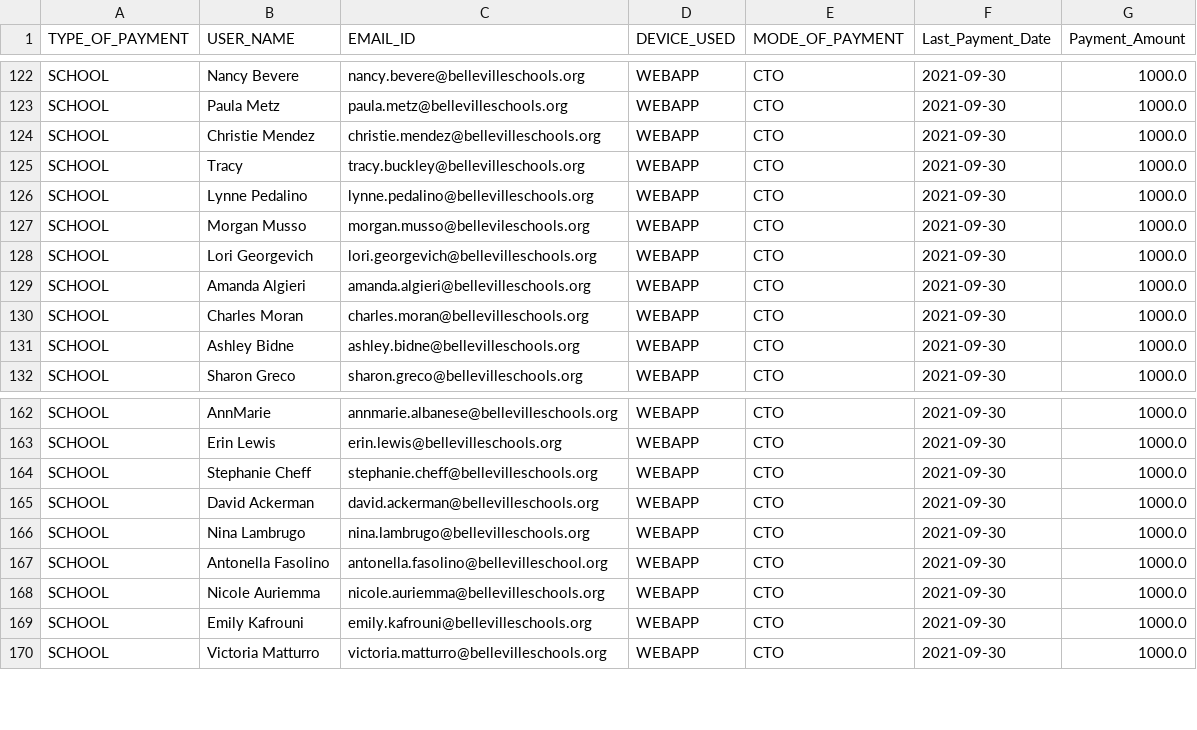
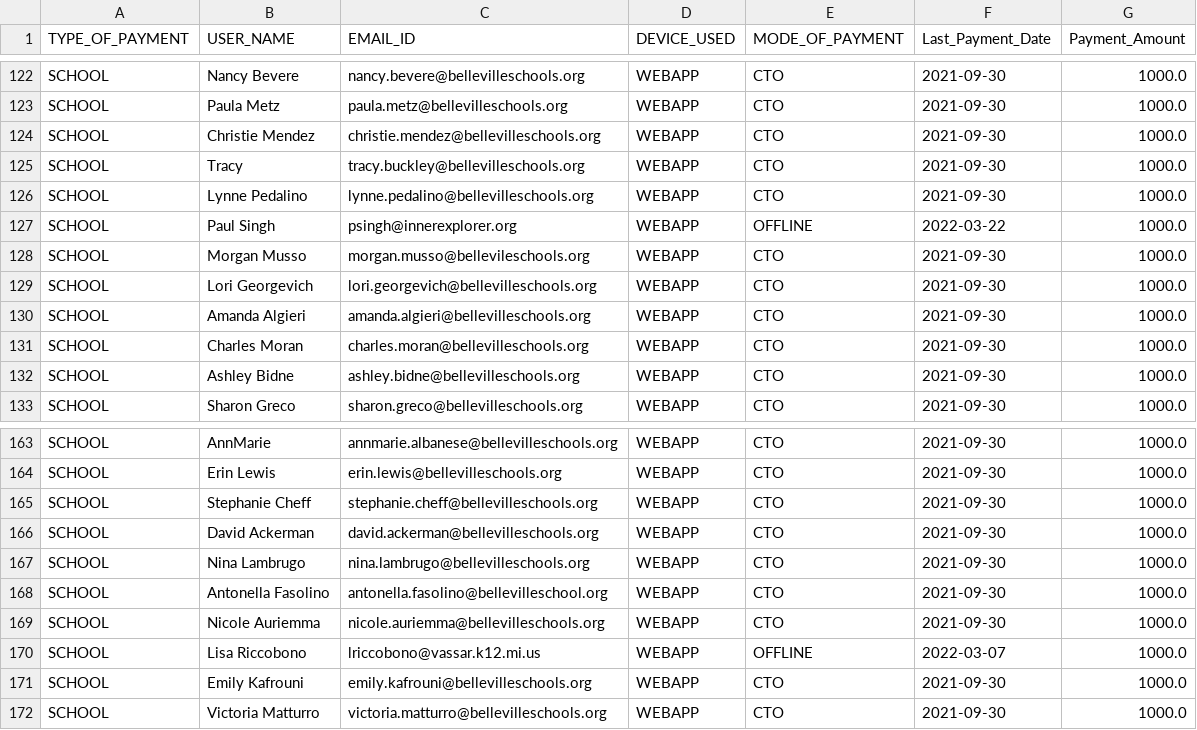
Before and after one commit to rajbirgitrepo/capmain, a CSV file: revenaue.csv, drawn as a sheet; only a part is shown, gaps mark what is left out; the diff names each change by its address in the sheet, - before the commit and + after, or states it on an @@ line.

```diff
--- a/revenaue.csv
+++ b/revenaue.csv
+row 127: SCHOOL | Paul Singh | psingh@innerexplorer.org | WEBAPP | OFFLINE | 2022-03-22 | 1000.0
+row 170: SCHOOL | Lisa Riccobono | lriccobono@vassar.k12.mi.us | WEBAPP | OFFLINE | 2022-03-07 | 1000.0
```
Also changed, not shown: lifetime_exec1.csv, school.csv, 1 other file.
